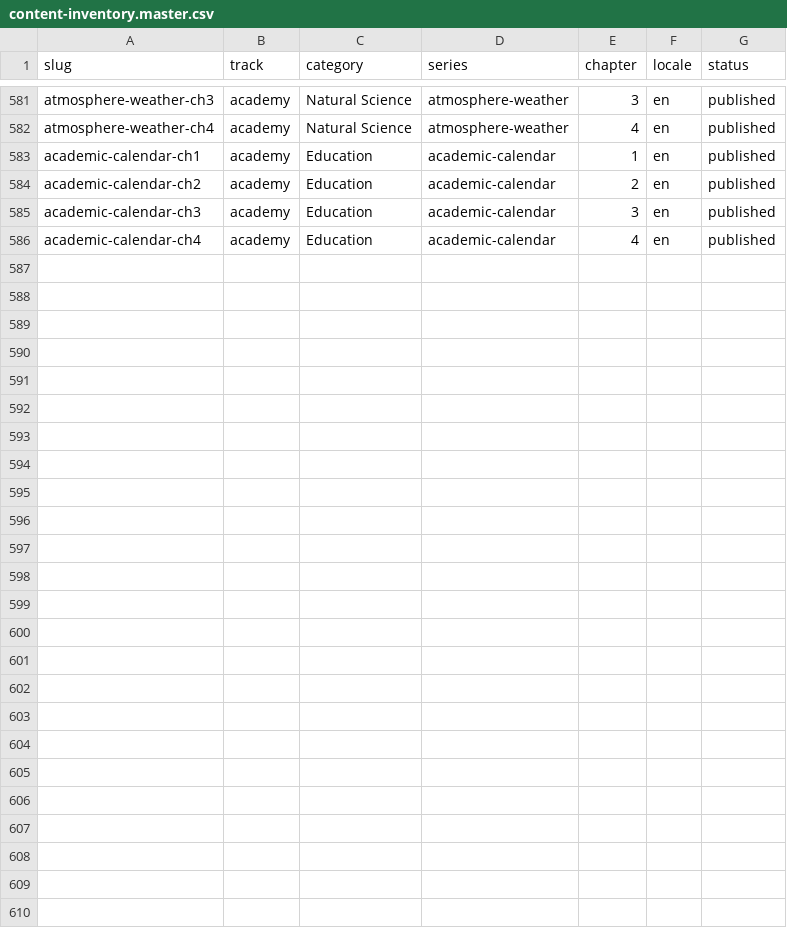
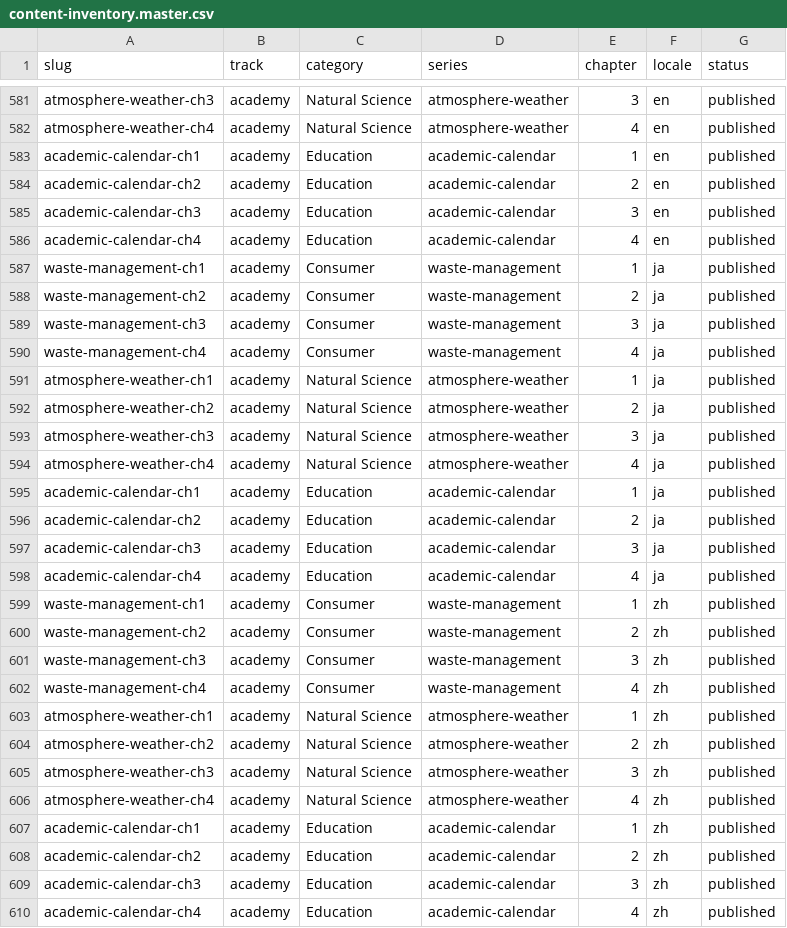
Before and after one commit to yuli3/wiki-oiyo, a CSV file: data/catalog/content-inventory.master.csv, drawn as a sheet; only a part is shown, gaps mark what is left out; the diff names each change by its address in the sheet, - before the commit and + after, or states it on an @@ line.

Commit message:
feat(wiki): add 24 Japanese (JA) and Chinese (ZH) chapters and register inventory

```diff
--- a/data/catalog/content-inventory.master.csv
+++ b/data/catalog/content-inventory.master.csv
+row 587: waste-management-ch1 | academy | Consumer | waste-management | 1 | ja | published
+row 588: waste-management-ch2 | academy | Consumer | waste-management | 2 | ja | published
+row 589: waste-management-ch3 | academy | Consumer | waste-management | 3 | ja | published
+row 590: waste-management-ch4 | academy | Consumer | waste-management | 4 | ja | published
+row 591: atmosphere-weather-ch1 | academy | Natural Science | atmosphere-weather | 1 | ja | published
+row 592: atmosphere-weather-ch2 | academy | Natural Science | atmosphere-weather | 2 | ja | published
+row 593: atmosphere-weather-ch3 | academy | Natural Science | atmosphere-weather | 3 | ja | published
+row 594: atmosphere-weather-ch4 | academy | Natural Science | atmosphere-weather | 4 | ja | published
+row 595: academic-calendar-ch1 | academy | Education | academic-calendar | 1 | ja | published
+row 596: academic-calendar-ch2 | academy | Education | academic-calendar | 2 | ja | published
+row 597: academic-calendar-ch3 | academy | Education | academic-calendar | 3 | ja | published
+row 598: academic-calendar-ch4 | academy | Education | academic-calendar | 4 | ja | published
+row 599: waste-management-ch1 | academy | Consumer | waste-management | 1 | zh | published
+row 600: waste-management-ch2 | academy | Consumer | waste-management | 2 | zh | published
+row 601: waste-management-ch3 | academy | Consumer | waste-management | 3 | zh | published
+row 602: waste-management-ch4 | academy | Consumer | waste-management | 4 | zh | published
+row 603: atmosphere-weather-ch1 | academy | Natural Science | atmosphere-weather | 1 | zh | published
+row 604: atmosphere-weather-ch2 | academy | Natural Science | atmosphere-weather | 2 | zh | published
+row 605: atmosphere-weather-ch3 | academy | Natural Science | atmosphere-weather | 3 | zh | published
+row 606: atmosphere-weather-ch4 | academy | Natural Science | atmosphere-weather | 4 | zh | published
+row 607: academic-calendar-ch1 | academy | Education | academic-calendar | 1 | zh | published
+row 608: academic-calendar-ch2 | academy | Education | academic-calendar | 2 | zh | published
+row 609: academic-calendar-ch3 | academy | Education | academic-calendar | 3 | zh | published
+row 610: academic-calendar-ch4 | academy | Education | academic-calendar | 4 | zh | published
```
Also changed, not shown: 24 other files.
